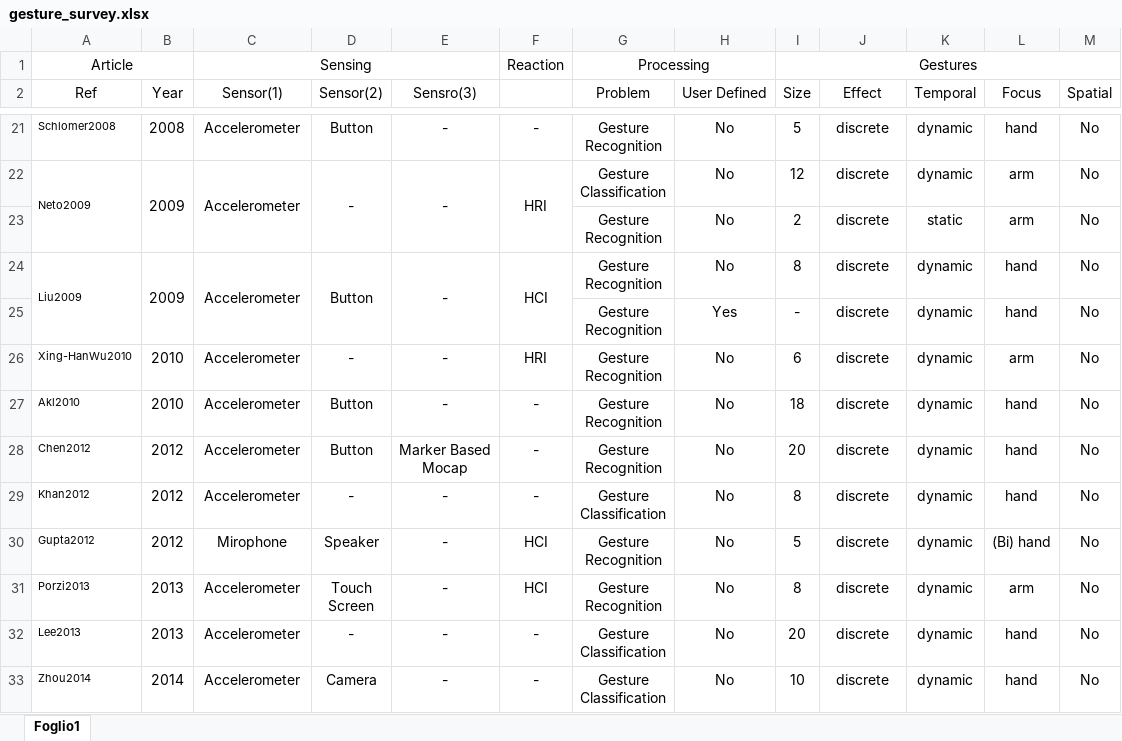
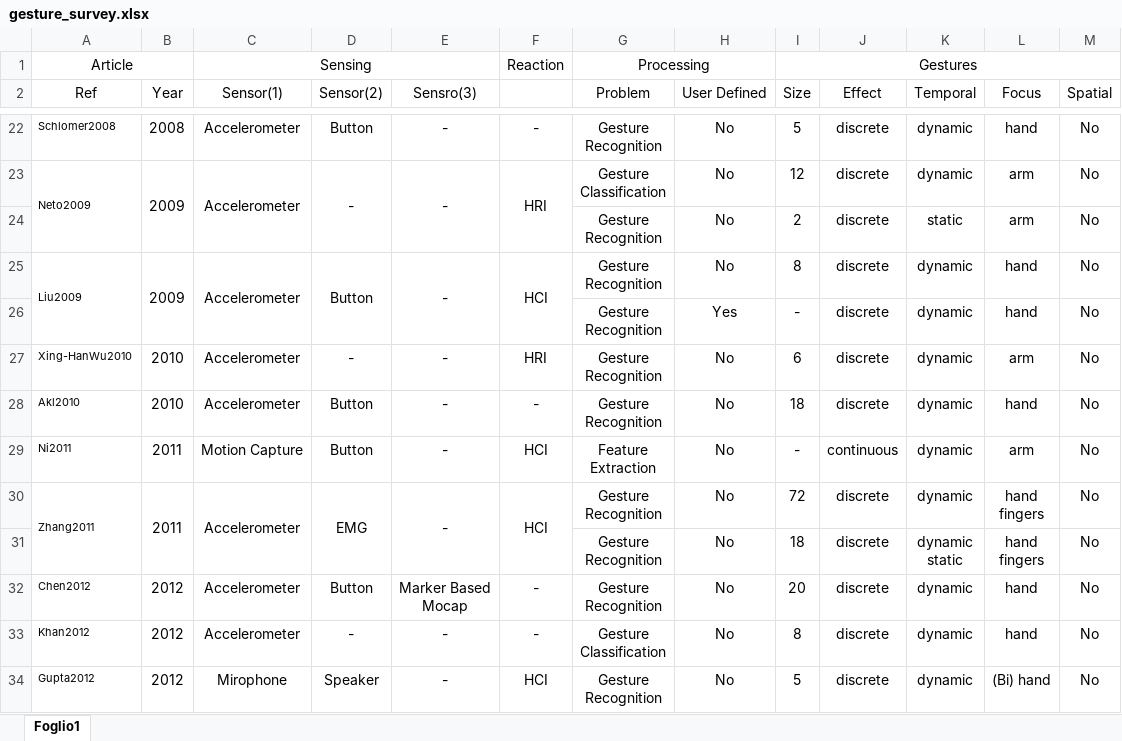
Before and after one commit to ACarfi/GesturalInteractionSurvey, an Excel workbook: gesture_survey.xlsx, sheet Foglio1, drawn as a sheet; only a part is shown, gaps mark what is left out; the shorter side is filled out with more unchanged rows; values as stored, in another font and other column widths than the file's, no borders; ↵ is a line break in a cell; the diff covers the shown part only; the diff names each change by its address in the sheet, - before the commit and + after, or states it on an @@ line.

```diff
--- a/gesture_survey.xlsx (sheet Foglio1)
+++ b/gesture_survey.xlsx (sheet Foglio1)
+row 29: Ni2011 | 2011 | Motion Capture | Button | - | HCI | Feature ↵ Extraction | No | - | continuous | dynamic | arm | No
+row 30: Zhang2011 | 2011 | Accelerometer | EMG | - | HCI | Gesture ↵ Recognition | No | 72 | discrete | dynamic | hand ↵ fingers | No
+row 31:  |  |  |  |  |  | Gesture ↵ Recognition | No | 18 | discrete | dynamic ↵ static | hand ↵ fingers | No
```
Also changed, not shown: 9 added rows and 4 edited cells elsewhere in this sheet, 3 other files.
